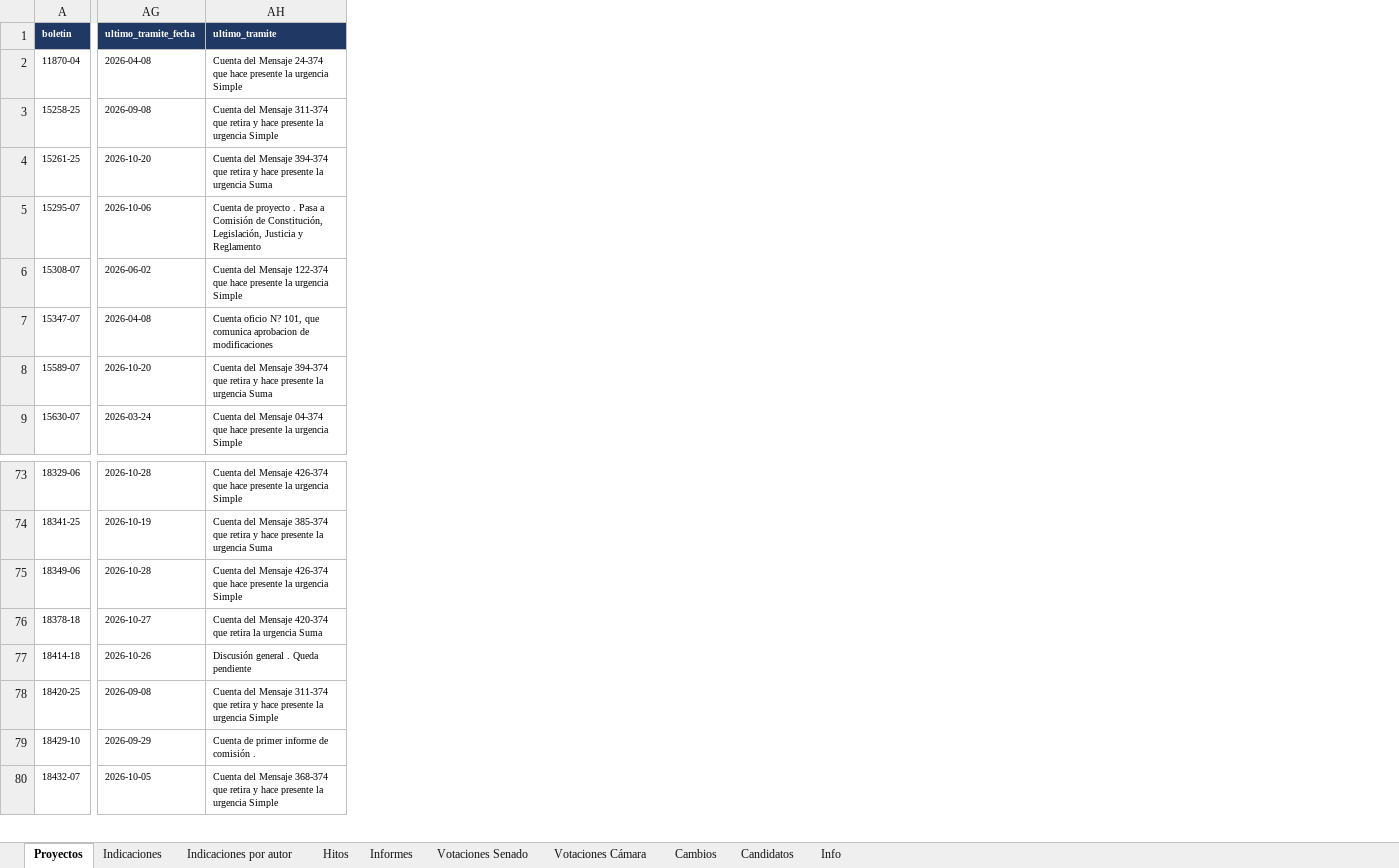
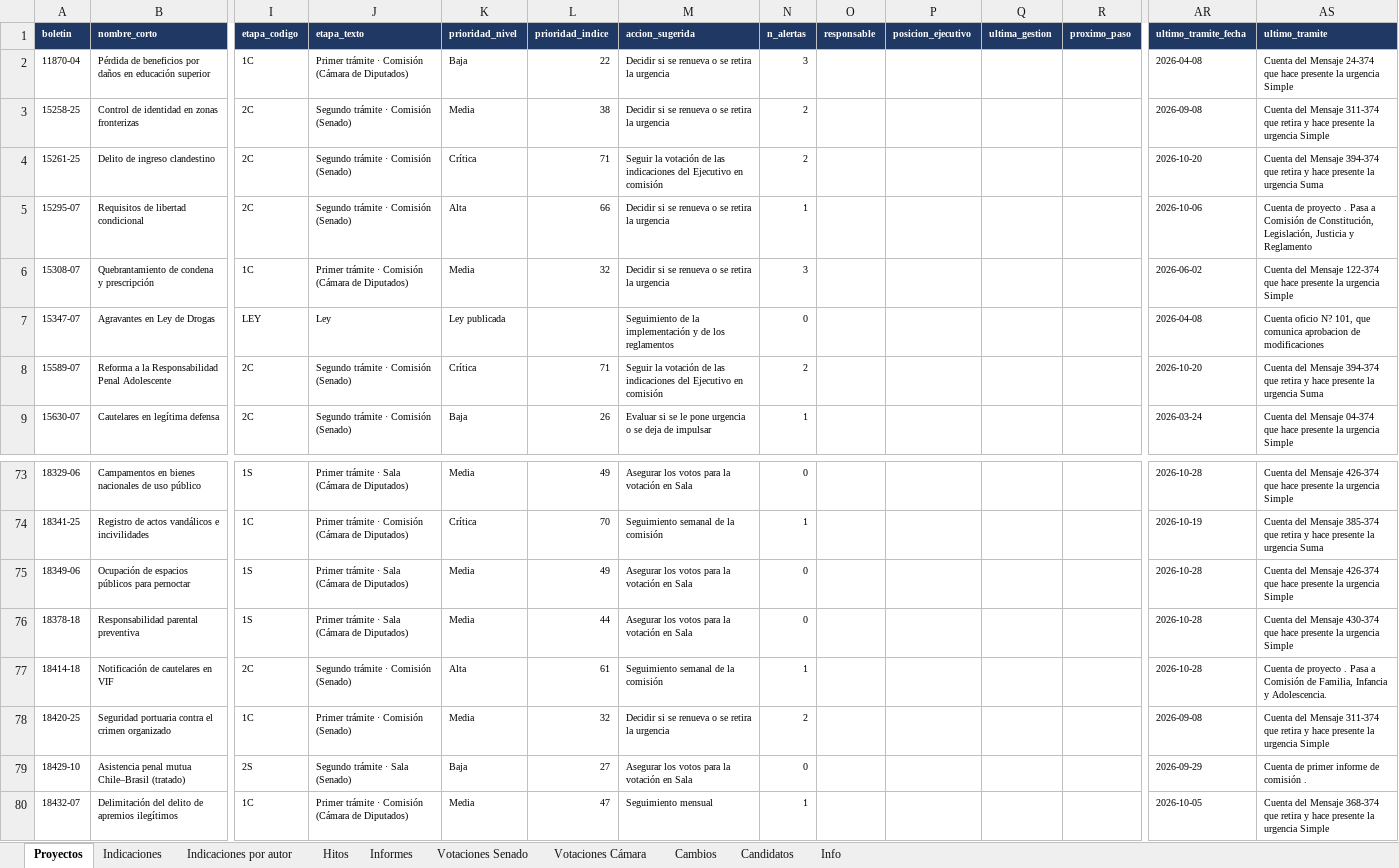
Before and after one commit to AlejandroAvYa/seguimiento-legislativo-seguridad, an Excel workbook: data/proyectos.xlsx, sheet Proyectos, drawn as a sheet; only a part is shown, gaps mark what is left out; values as stored, in another font and other column widths than the file's, no borders; addresses are those after the commit; the diff covers the shown part only; the diff names each change by its address in the sheet, - before the commit and + after, or states it on an @@ line.

```diff
--- a/data/proyectos.xlsx (sheet Proyectos)
+++ b/data/proyectos.xlsx (sheet Proyectos)
+column B (nombre_corto), rows 2-9: Pérdida de beneficios por daños en educación superior | Control de identidad en zonas fronterizas | Delito de ingreso clandestino | Requisitos de libertad condicional | Quebrantamiento de condena y prescripción | Agravantes en Ley de Drogas | Reforma a la Responsabilidad Penal Adolescente | Cautelares en legítima defensa; rows 73-80: Campamentos en bienes nacionales de uso público | Registro de actos vandálicos e incivilidades | Ocupación de espacios públicos para pernoctar | Responsabilidad parental preventiva | Notificación de cautelares en VIF | Seguridad portuaria contra el crimen organizado | Asistencia penal mutua Chile–Brasil (tratado) | Delimitación del delito de apremios ilegítimos
+column I (etapa_codigo), rows 2-9: 1C | 2C | 2C | 2C | 1C | LEY | 2C | 2C; rows 73-80: 1S | 1C | 1S | 1S | 2C | 1C | 2S | 1C
+column J (etapa_texto), rows 2-9: Primer trámite · Comisión (Cámara de Diputados) | Segundo trámite · Comisión (Senado) | Segundo trámite · Comisión (Senado) | Segundo trámite · Comisión (Senado) | Primer trámite · Comisión (Cámara de Diputados) | Ley | Segundo trámite · Comisión (Senado) | Segundo trámite · Comisión (Senado); rows 73-80: Primer trámite · Sala (Cámara de Diputados) | Primer trámite · Comisión (Cámara de Diputados) | Primer trámite · Sala (Cámara de Diputados) | Primer trámite · Sala (Cámara de Diputados) | Segundo trámite · Comisión (Senado) | Primer trámite · Comisión (Senado) | Segundo trámite · Sala (Senado) | Primer trámite · Comisión (Cámara de Diputados)
+column K (prioridad_nivel), rows 2-9: Baja | Media | Crítica | Alta | Media | Ley publicada | Crítica | Baja; rows 73-80: Media | Crítica | Media | Media | Alta | Media | Baja | Media
+column L (prioridad_indice), rows 2-9: 22 | 38 | 71 | 66 | 32 |  | 71 | 26; rows 73-80: 49 | 70 | 49 | 44 | 61 | 32 | 27 | 47
+column M (accion_sugerida), rows 2-9: Decidir si se renueva o se retira la urgencia | Decidir si se renueva o se retira la urgencia | Seguir la votación de las indicaciones del Ejecutivo en comisión | Decidir si se renueva o se retira la urgencia | Decidir si se renueva o se retira la urgencia | Seguimiento de la implementación y de los reglamentos | Seguir la votación de las indicaciones del Ejecutivo en comisión | Evaluar si se le pone urgencia o se deja de impulsar; rows 73-80: Asegurar los votos para la votación en Sala | Seguimiento semanal de la comisión | Asegurar los votos para la votación en Sala | Asegurar los votos para la votación en Sala | Seguimiento semanal de la comisión | Decidir si se renueva o se retira la urgencia | Asegurar los votos para la votación en Sala | Seguimiento mensual
+column N (n_alertas), rows 2-9: 3 | 2 | 2 | 1 | 3 | 0 | 2 | 1; rows 73-80: 0 | 1 | 0 | 0 | 1 | 2 | 0 | 1
+column O (responsable), empty
+column P (posicion_ejecutivo), empty
+column Q (ultima_gestion), empty
+column R (proximo_paso), empty
-AR76 (ultimo_tramite_fecha): 2026-10-27
+AR76 (ultimo_tramite_fecha): 2026-10-28
-AS76 (ultimo_tramite): …del Mensaje 420-374 que retira la urgencia Suma
+AS76 (ultimo_tramite): …del Mensaje 430-374 que hace presente la urgencia Simple
-AR77 (ultimo_tramite_fecha): 2026-10-26
+AR77 (ultimo_tramite_fecha): 2026-10-28
-AS77 (ultimo_tramite): Discusión general . Queda pendiente
+AS77 (ultimo_tramite): Cuenta de proyecto . Pasa a Comisión de Familia, Infancia y Adolescencia.
```
Also changed, not shown: 37 edited cells elsewhere in this sheet, sheet Cambios, sheet Hitos, sheet Indicaciones, sheet Info, 38 other files.
